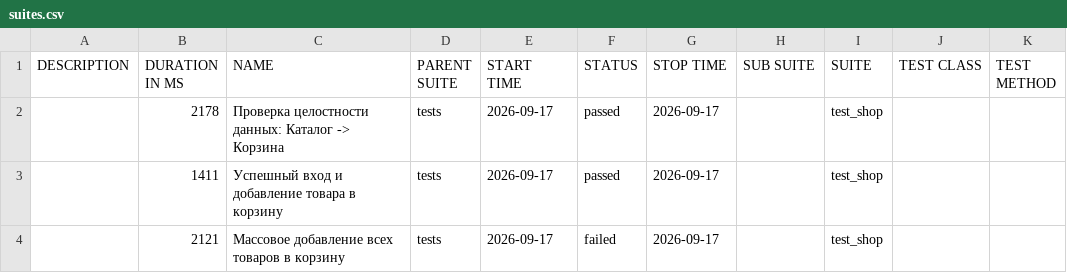
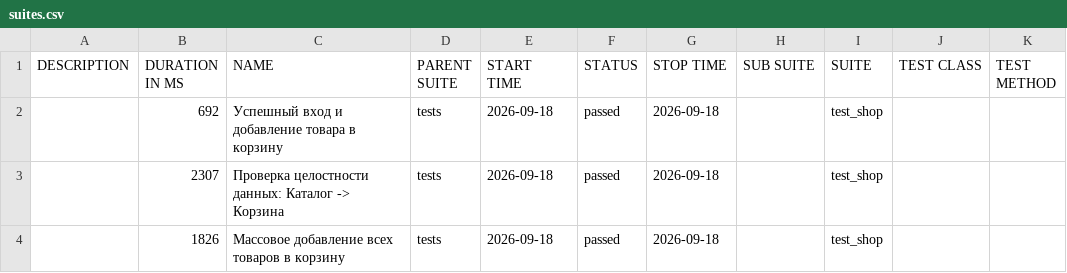
Before and after one commit to zasadwla01/automation, a CSV file: data/suites.csv, drawn as a sheet.

```diff
--- a/data/suites.csv
+++ b/data/suites.csv
@@ -1,4 +1,4 @@
 "DESCRIPTION","DURATION IN MS","NAME","PARENT SUITE","START TIME","STATUS","STOP TIME","SUB SUITE","SUITE","TEST CLASS","TEST METHOD"
-"","2178","Проверка целостности данных: Каталог -> Корзина","tests","2026-09-17","passed","2026-09-17","","test_shop","",""
-"","1411","Успешный вход и добавление товара в корзину","tests","2026-09-17","passed","2026-09-17","","test_shop","",""
-"","2121","Массовое добавление всех товаров в корзину","tests","2026-09-17","failed","2026-09-17","","test_shop","",""
+"","692","Успешный вход и добавление товара в корзину","tests","2026-09-18","passed","2026-09-18","","test_shop","",""
+"","2307","Проверка целостности данных: Каталог -> Корзина","tests","2026-09-18","passed","2026-09-18","","test_shop","",""
+"","1826","Массовое добавление всех товаров в корзину","tests","2026-09-18","passed","2026-09-18","","test_shop","",""
```
Also changed, not shown: 33 other files.
